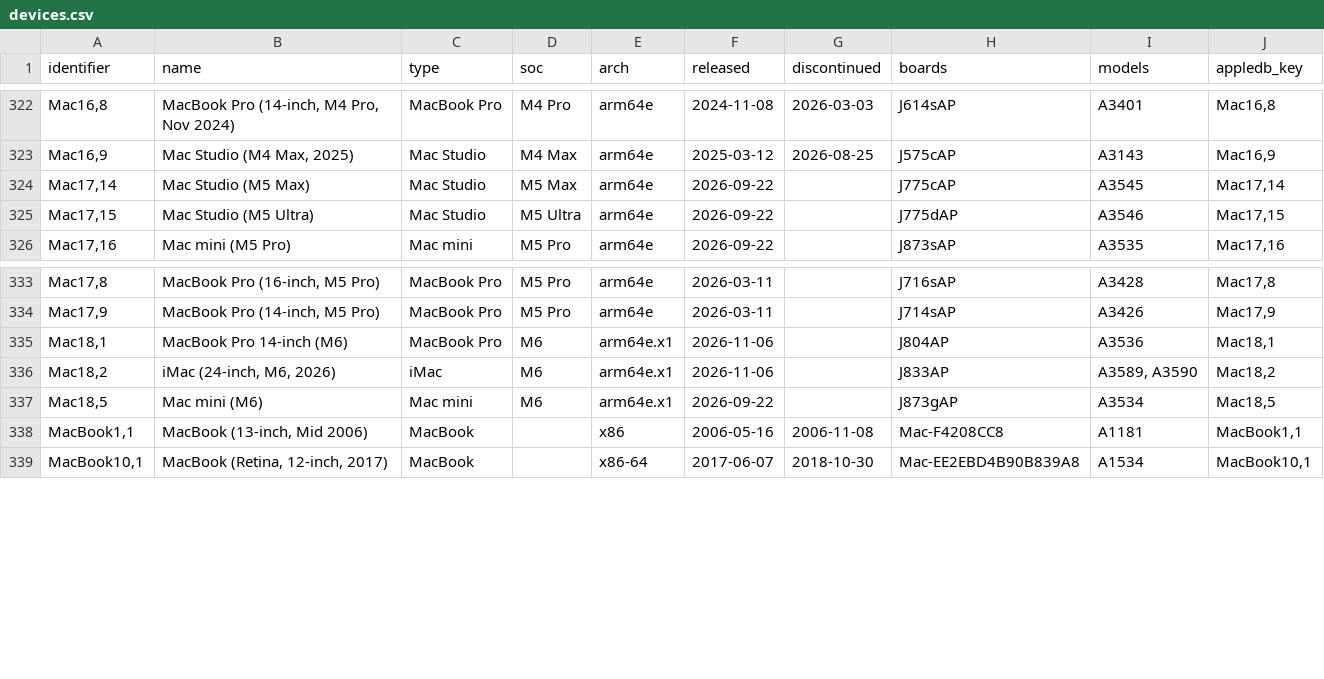
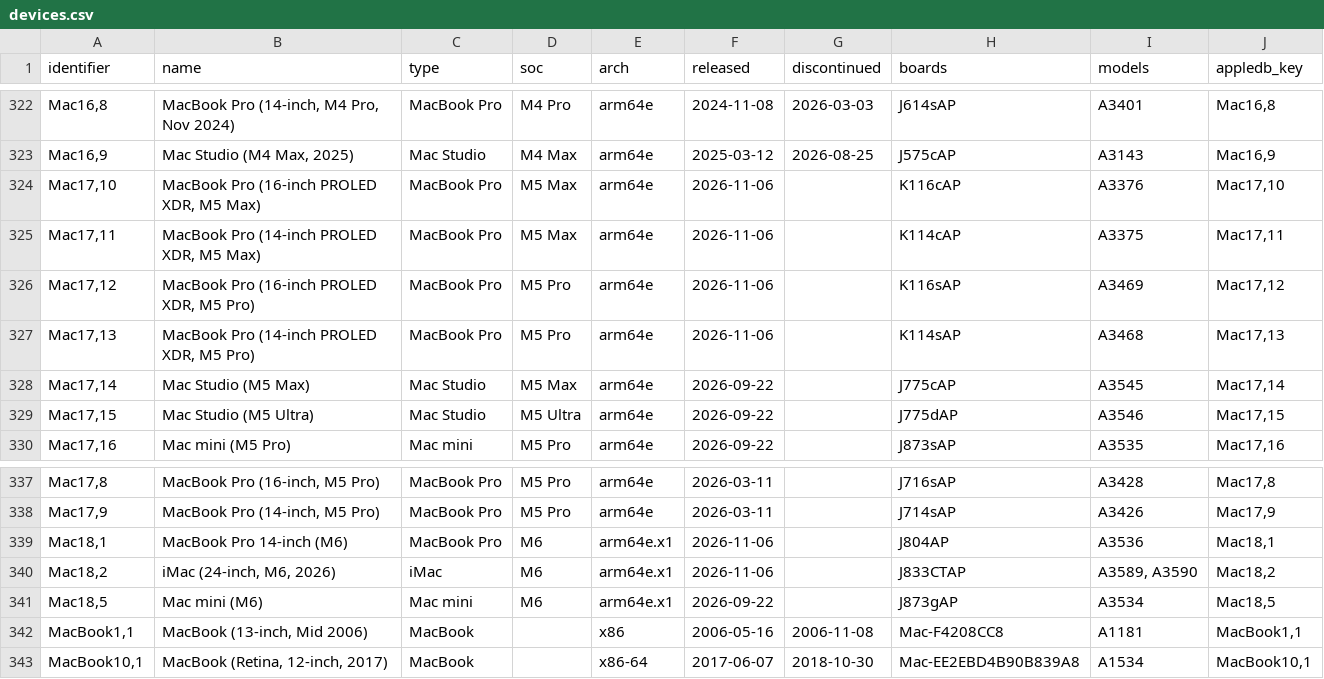
Before and after one commit to Ringmast4r/Huginn-Muninn, a CSV file: AppleDB/csv/devices.csv, drawn as a sheet; only a part is shown, gaps mark what is left out.

```diff
--- a/AppleDB/csv/devices.csv
+++ b/AppleDB/csv/devices.csv
@@ -323,2 +323,6 @@ identifier,name,type,soc,arch,released,discontinued,boards,models,appledb_key
 "Mac16,9","Mac Studio (M4 Max, 2025)",Mac Studio,M4 Max,arm64e,2025-03-12,2026-08-25,J575cAP,A3143,"Mac16,9"
+"Mac17,10","MacBook Pro (16-inch PROLED XDR, M5 Max)",MacBook Pro,M5 Max,arm64e,2026-11-06,,K116cAP,A3376,"Mac17,10"
+"Mac17,11","MacBook Pro (14-inch PROLED XDR, M5 Max)",MacBook Pro,M5 Max,arm64e,2026-11-06,,K114cAP,A3375,"Mac17,11"
+"Mac17,12","MacBook Pro (16-inch PROLED XDR, M5 Pro)",MacBook Pro,M5 Pro,arm64e,2026-11-06,,K116sAP,A3469,"Mac17,12"
+"Mac17,13","MacBook Pro (14-inch PROLED XDR, M5 Pro)",MacBook Pro,M5 Pro,arm64e,2026-11-06,,K114sAP,A3468,"Mac17,13"
 "Mac17,14",Mac Studio (M5 Max),Mac Studio,M5 Max,arm64e,2026-09-22,,J775cAP,A3545,"Mac17,14"
@@ -335,3 +339,3 @@ identifier,name,type,soc,arch,released,discontinued,boards,models,appledb_key
 "Mac18,1",MacBook Pro 14-inch (M6),MacBook Pro,M6,arm64e.x1,2026-11-06,,J804AP,A3536,"Mac18,1"
-"Mac18,2","iMac (24-inch, M6, 2026)",iMac,M6,arm64e.x1,2026-11-06,,J833AP,"A3589, A3590","Mac18,2"
+"Mac18,2","iMac (24-inch, M6, 2026)",iMac,M6,arm64e.x1,2026-11-06,,J833CTAP,"A3589, A3590","Mac18,2"
 "Mac18,5",Mac mini (M6),Mac mini,M6,arm64e.x1,2026-09-22,,J873gAP,A3534,"Mac18,5"
```
Also changed, not shown: 5 other files.
